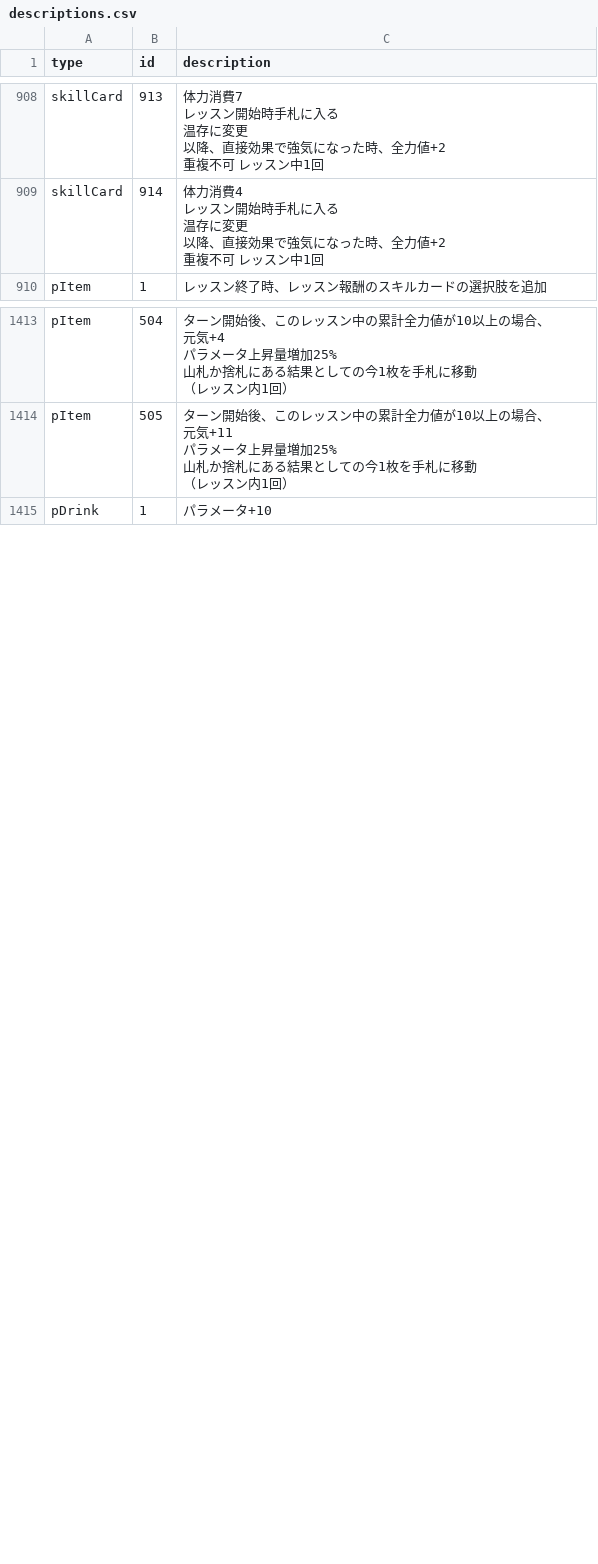
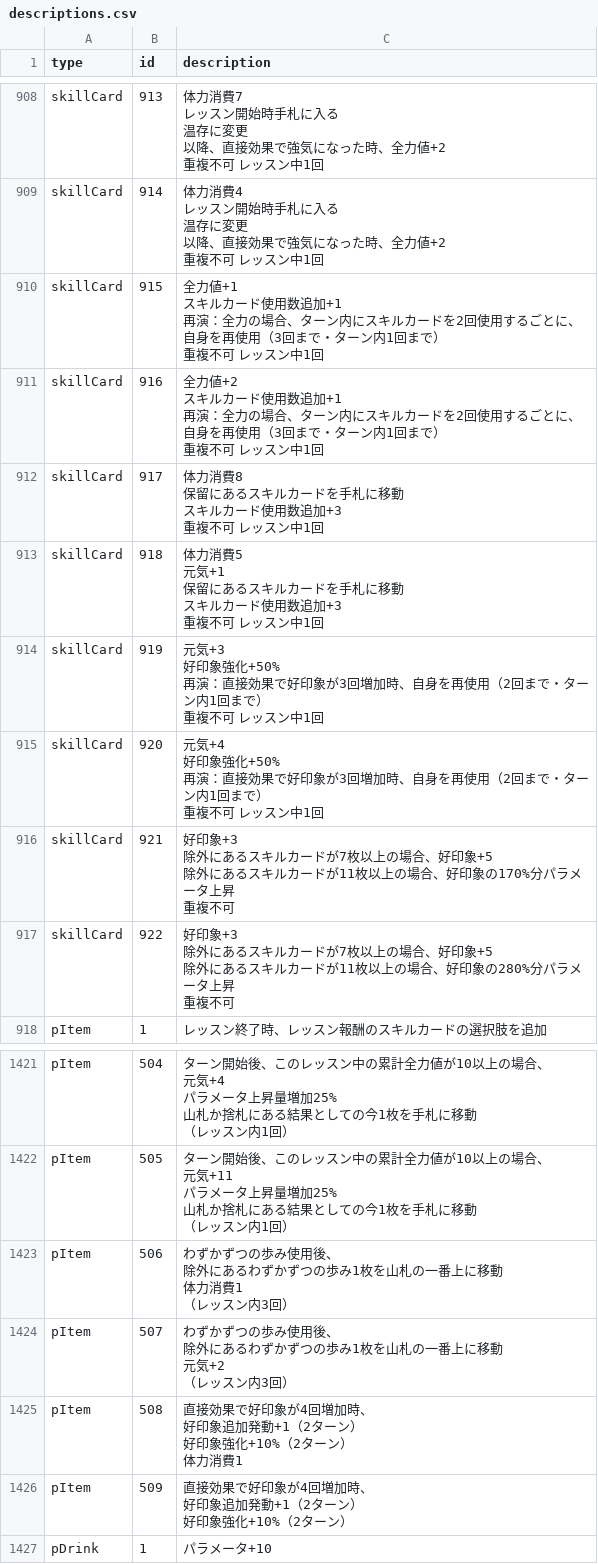
Before and after one commit to gakumas-tools/gakumas-tools, a CSV file: packages/gakumas-data/csv/descriptions.csv, drawn as a sheet; only a part is shown, gaps mark what is left out.

```diff
--- a/packages/gakumas-data/csv/descriptions.csv
+++ b/packages/gakumas-data/csv/descriptions.csv
@@ -3424,2 +3424,35 @@ skillCard,914,"体力消費4
 重複不可 レッスン中1回"
+skillCard,915,"全力値+1
+スキルカード使用数追加+1
+再演：全力の場合、ターン内にスキルカードを2回使用するごとに、自身を再使用（3回まで・ターン内1回まで）
+重複不可 レッスン中1回"
+skillCard,916,"全力値+2
+スキルカード使用数追加+1
+再演：全力の場合、ターン内にスキルカードを2回使用するごとに、自身を再使用（3回まで・ターン内1回まで）
+重複不可 レッスン中1回"
+skillCard,917,"体力消費8
+保留にあるスキルカードを手札に移動
+スキルカード使用数追加+3
+重複不可 レッスン中1回"
+skillCard,918,"体力消費5
+元気+1
+保留にあるスキルカードを手札に移動
+スキルカード使用数追加+3
+重複不可 レッスン中1回"
+skillCard,919,"元気+3
+好印象強化+50%
+再演：直接効果で好印象が3回増加時、自身を再使用（2回まで・ターン内1回まで）
+重複不可 レッスン中1回"
+skillCard,920,"元気+4
+好印象強化+50%
+再演：直接効果で好印象が3回増加時、自身を再使用（2回まで・ターン内1回まで）
+重複不可 レッスン中1回"
+skillCard,921,"好印象+3
+除外にあるスキルカードが7枚以上の場合、好印象+5
+除外にあるスキルカードが11枚以上の場合、好印象の170%分パラメータ上昇
+重複不可"
+skillCard,922,"好印象+3
+除外にあるスキルカードが7枚以上の場合、好印象+5
+除外にあるスキルカードが11枚以上の場合、好印象の280%分パラメータ上昇
+重複不可"
 pItem,1,レッスン終了時、レッスン報酬のスキルカードの選択肢を追加
@@ -4886,2 +4919,17 @@ pItem,505,"ターン開始後、このレッスン中の累計全力値が10以
 （レッスン内1回）"
+pItem,506,"わずかずつの歩み使用後、
+除外にあるわずかずつの歩み1枚を山札の一番上に移動
+体力消費1
+（レッスン内3回）"
+pItem,507,"わずかずつの歩み使用後、
+除外にあるわずかずつの歩み1枚を山札の一番上に移動
+元気+2
+（レッスン内3回）"
+pItem,508,"直接効果で好印象が4回増加時、
+好印象追加発動+1（2ターン）
+好印象強化+10%（2ターン）
+体力消費1"
+pItem,509,"直接効果で好印象が4回増加時、
+好印象追加発動+1（2ターン）
+好印象強化+10%（2ターン）"
 pDrink,1,パラメータ+10
```
Also changed, not shown: packages/gakumas-data/csv/p_items.csv, packages/gakumas-data/csv/skill_cards.csv, 3 other files.
